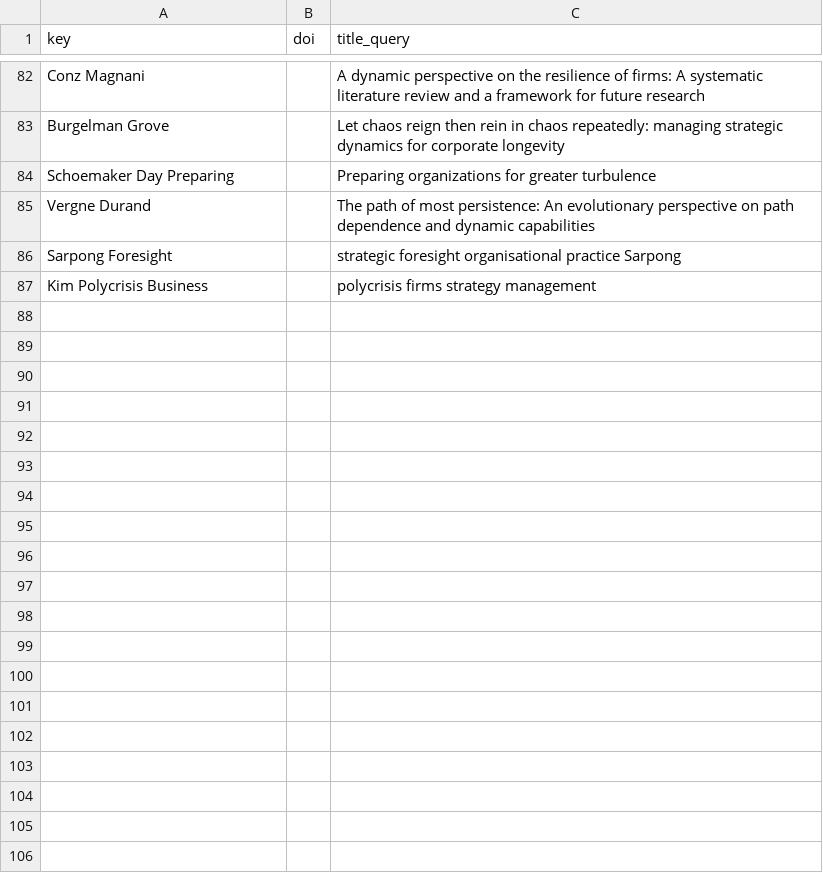
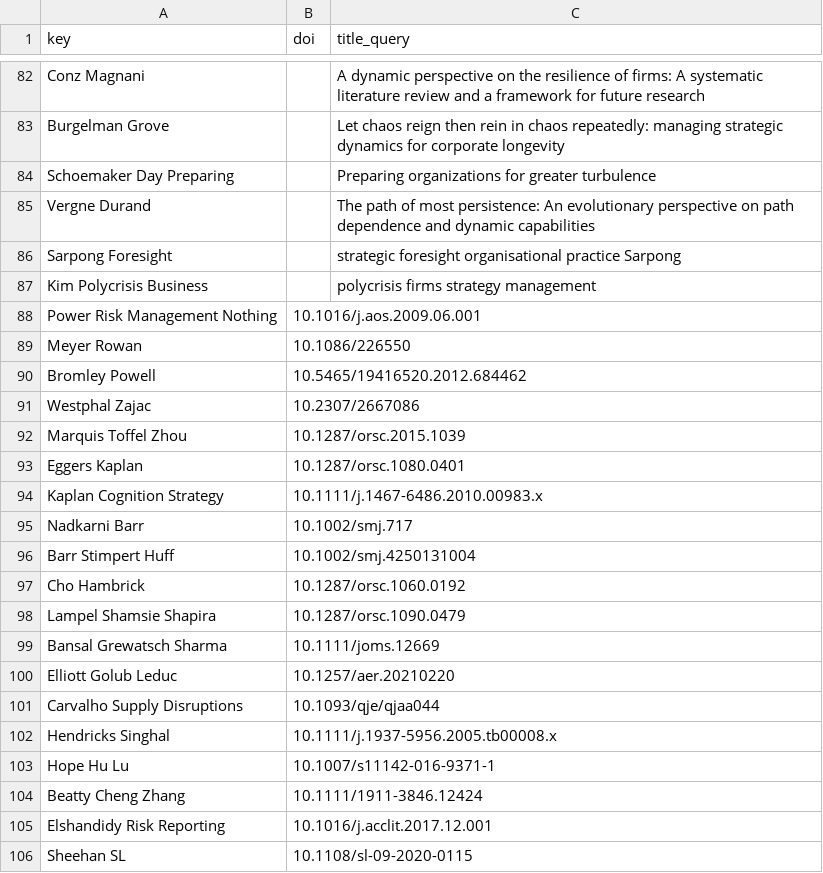
Before and after one commit to Imomazin/research-projects, a CSV file: Strategy and Strategic Management/Strategy and Leadership/Managing Emerging Strategic Risks/Literature/Candidate References.csv, drawn as a sheet; only a part is shown, gaps mark what is left out; the diff covers the shown part only.

```diff
--- a/Strategy and Strategic Management/Strategy and Leadership/Managing Emerging Strategic Risks/Literature/Candidate References.csv
+++ b/Strategy and Strategic Management/Strategy and Leadership/Managing Emerging Strategic Risks/Literature/Candidate References.csv
@@ -87 +87,20 @@ Sarpong Foresight,,strategic foresight organisational practice Sarpong
 Kim Polycrisis Business,,polycrisis firms strategy management
+Power Risk Management Nothing,10.1016/j.aos.2009.06.001,
+Meyer Rowan,10.1086/226550,
+Bromley Powell,10.5465/19416520.2012.684462,
+Westphal Zajac,10.2307/2667086,
+Marquis Toffel Zhou,10.1287/orsc.2015.1039,
+Eggers Kaplan,10.1287/orsc.1080.0401,
+Kaplan Cognition Strategy,10.1111/j.1467-6486.2010.00983.x,
+Nadkarni Barr,10.1002/smj.717,
+Barr Stimpert Huff,10.1002/smj.4250131004,
+Cho Hambrick,10.1287/orsc.1060.0192,
+Lampel Shamsie Shapira,10.1287/orsc.1090.0479,
+Bansal Grewatsch Sharma,10.1111/joms.12669,
+Elliott Golub Leduc,10.1257/aer.20210220,
+Carvalho Supply Disruptions,10.1093/qje/qjaa044,
+Hendricks Singhal,10.1111/j.1937-5956.2005.tb00008.x,
+Hope Hu Lu,10.1007/s11142-016-9371-1,
+Beatty Cheng Zhang,10.1111/1911-3846.12424,
+Elshandidy Risk Reporting,10.1016/j.acclit.2017.12.001,
+Sheehan SL,10.1108/sl-09-2020-0115,
```
Also changed, not shown: 22 added rows elsewhere in this file, 5 other files.
